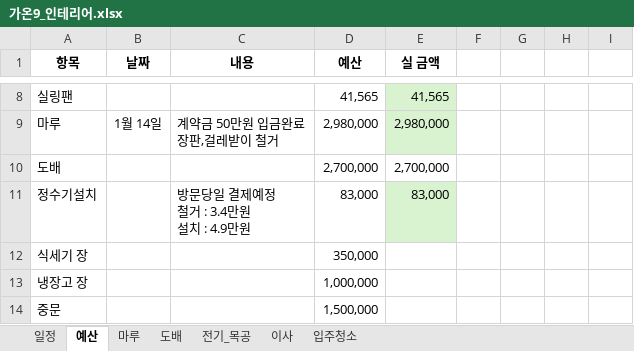
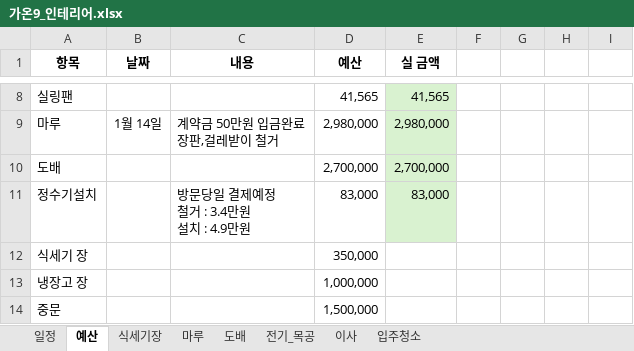
Before and after one commit to saewon1000/csw, an Excel workbook: 부동산/가온9_인테리어.xlsx, sheet 예산, drawn as a sheet; only a part is shown, gaps mark what is left out; values as stored, in another font and other column widths than the file's, no borders; the diff names each change by its address in the sheet, - before the commit and + after, or states it on an @@ line.

```diff
--- a/부동산/가온9_인테리어.xlsx (sheet 예산)
+++ b/부동산/가온9_인테리어.xlsx (sheet 예산)
+sheet tab: 식세기장
-E10 fill: none
+E10 fill: #D9F2D0
```
Also changed, not shown: sheet 일정, sheet 도배.
